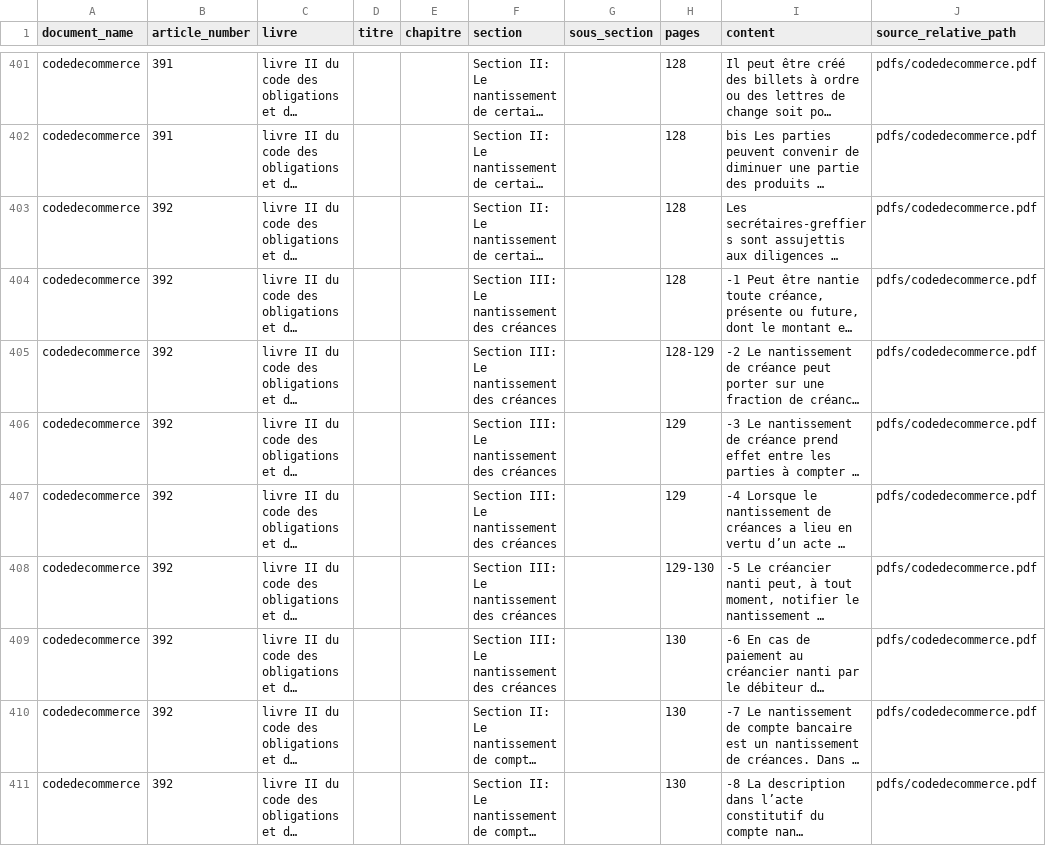
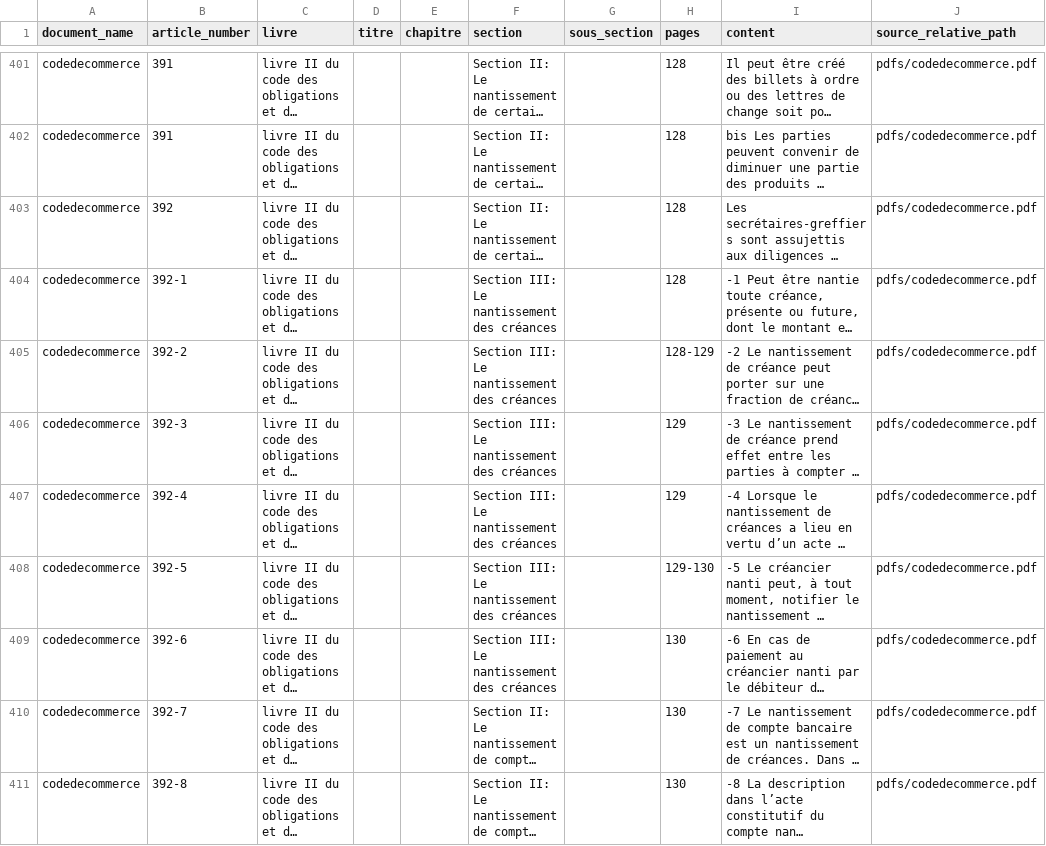
Before and after one commit to Achilix/pdftojson-convertor-, a CSV file: output/codedecommerce_articles.csv, drawn as a sheet; only a part is shown, gaps mark what is left out; long unchanged cells end in …; the diff covers the shown part only; the diff names each change by its address in the sheet, - before the commit and + after, or states it on an @@ line.

```diff
--- a/output/codedecommerce_articles.csv
+++ b/output/codedecommerce_articles.csv
-B404 (article_number): 392
+B404 (article_number): 392-1
-B405 (article_number): 392
+B405 (article_number): 392-2
-B406 (article_number): 392
+B406 (article_number): 392-3
-B407 (article_number): 392
+B407 (article_number): 392-4
-B408 (article_number): 392
+B408 (article_number): 392-5
-B409 (article_number): 392
+B409 (article_number): 392-6
-B410 (article_number): 392
+B410 (article_number): 392-7
-B411 (article_number): 392
+B411 (article_number): 392-8
```
Also changed, not shown: 27 edited cells elsewhere in this file, 2 other files.
